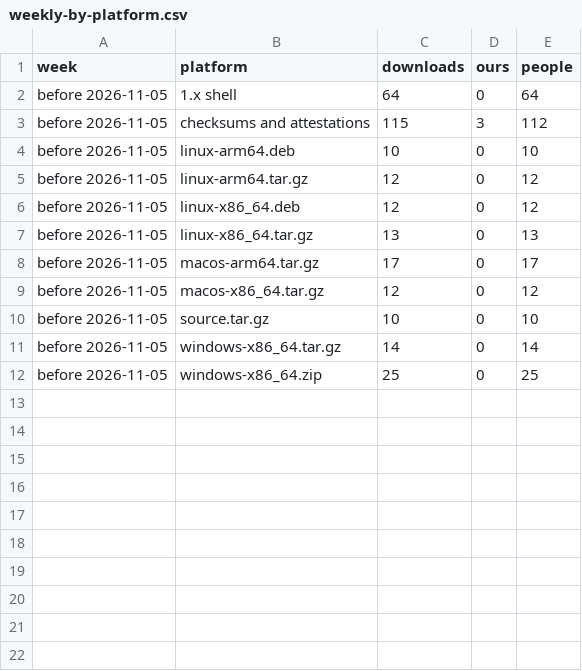
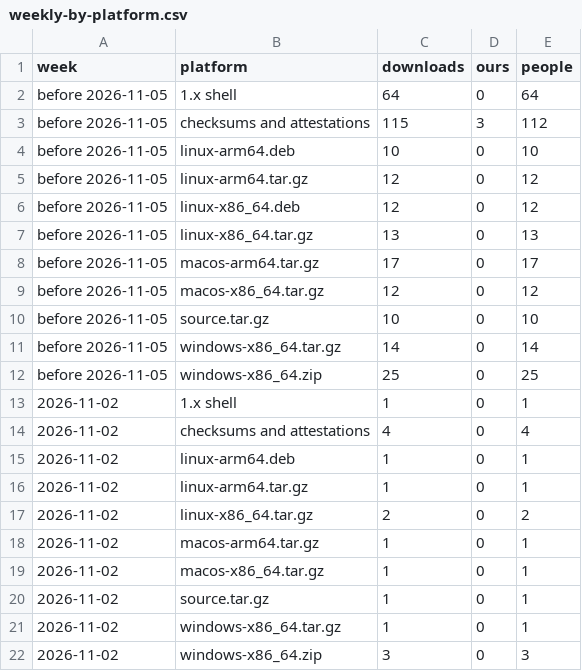
Before and after one commit to meSingh/polinrider-cleaner, a CSV file: downloads/weekly-by-platform.csv, drawn as a sheet.

```diff
--- a/downloads/weekly-by-platform.csv
+++ b/downloads/weekly-by-platform.csv
@@ -12 +12,11 @@ before 2026-11-05,windows-x86_64.tar.gz,14,0,14
 before 2026-11-05,windows-x86_64.zip,25,0,25
+2026-11-02,1.x shell,1,0,1
+2026-11-02,checksums and attestations,4,0,4
+2026-11-02,linux-arm64.deb,1,0,1
+2026-11-02,linux-arm64.tar.gz,1,0,1
+2026-11-02,linux-x86_64.tar.gz,2,0,2
+2026-11-02,macos-arm64.tar.gz,1,0,1
+2026-11-02,macos-x86_64.tar.gz,1,0,1
+2026-11-02,source.tar.gz,1,0,1
+2026-11-02,windows-x86_64.tar.gz,1,0,1
+2026-11-02,windows-x86_64.zip,3,0,3
```
Also changed, not shown: downloads/counts.csv, 2 other files.
